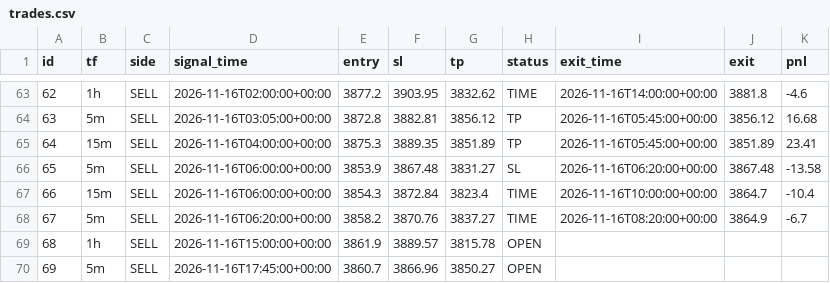
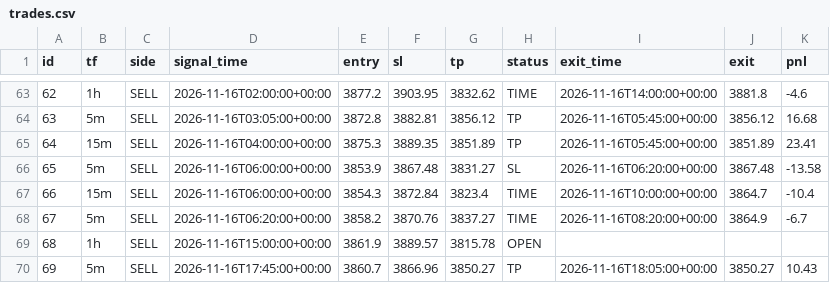
Before and after one commit to wasmehari-lang/-, a CSV file: trades.csv, drawn as a sheet; only a part is shown, gaps mark what is left out.

Commit message:
update trades

```diff
--- a/trades.csv
+++ b/trades.csv
@@ -69,2 +69,2 @@ id,tf,side,signal_time,entry,sl,tp,status,exit_time,exit,pnl
 68,1h,SELL,2026-11-16T15:00:00+00:00,3861.9,3889.57,3815.78,OPEN,,,
-69,5m,SELL,2026-11-16T17:45:00+00:00,3860.7,3866.96,3850.27,OPEN,,,
+69,5m,SELL,2026-11-16T17:45:00+00:00,3860.7,3866.96,3850.27,TP,2026-11-16T18:05:00+00:00,3850.27,10.43
```
